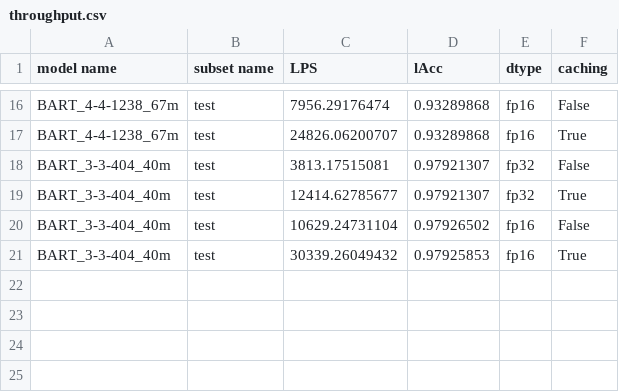
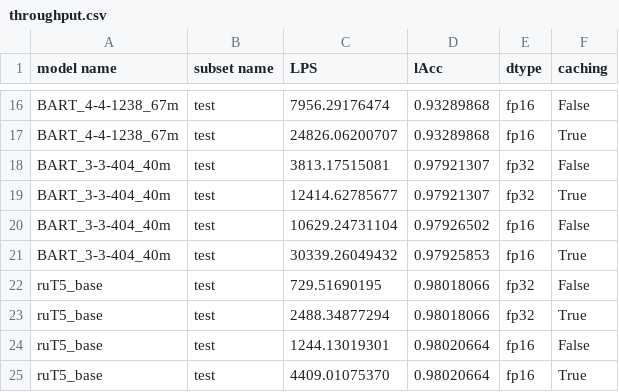
Before and after one commit to smertlove/Lemmatization-Benchmark-Harness, a CSV file: results/throughput.csv, drawn as a sheet; only a part is shown, gaps mark what is left out.

```diff
--- a/results/throughput.csv
+++ b/results/throughput.csv
@@ -21 +21,5 @@ BART_3-3-404_40m	test	10629.24731104	0.97926502	fp16	False
 BART_3-3-404_40m	test	30339.26049432	0.97925853	fp16	True
+ruT5_base	test	729.51690195	0.98018066	fp32	False
+ruT5_base	test	2488.34877294	0.98018066	fp32	True
+ruT5_base	test	1244.13019301	0.98020664	fp16	False
+ruT5_base	test	4409.01075370	0.98020664	fp16	True
```
Also changed, not shown: 4 other files.
